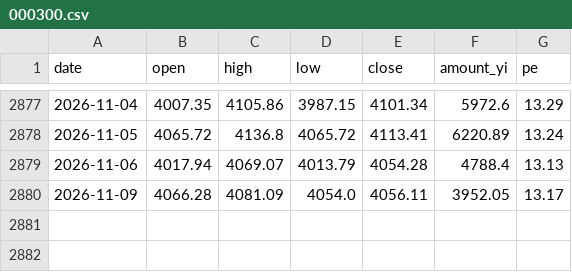
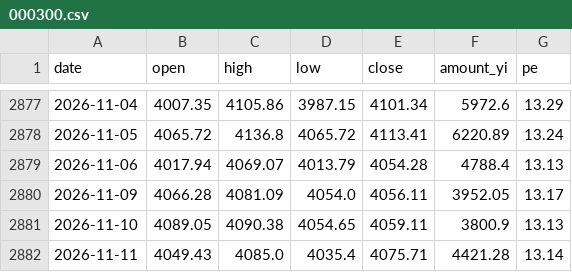
Before and after one commit to cateatcatx/ai-theme-monitor, a CSV file: data/000300.csv, drawn as a sheet; only a part is shown, gaps mark what is left out.

```diff
--- a/data/000300.csv
+++ b/data/000300.csv
@@ -2880 +2880,3 @@ date,open,high,low,close,amount_yi,pe
 2026-11-09,4066.28,4081.09,4054.0,4056.11,3952.05,13.17
+2026-11-10,4089.05,4090.38,4054.65,4059.11,3800.9,13.13
+2026-11-11,4049.43,4085.0,4035.4,4075.71,4421.28,13.14
```
Also changed, not shown: data/margin.csv, 1 other file.
